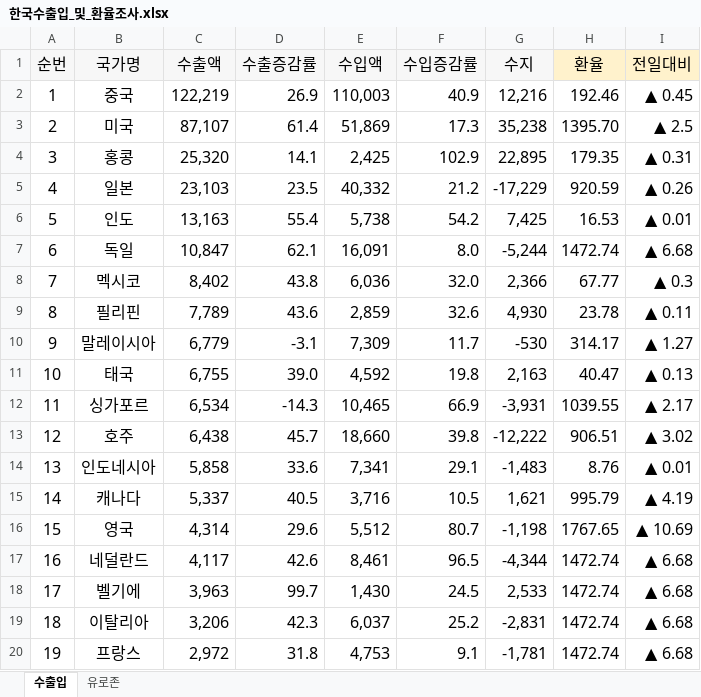
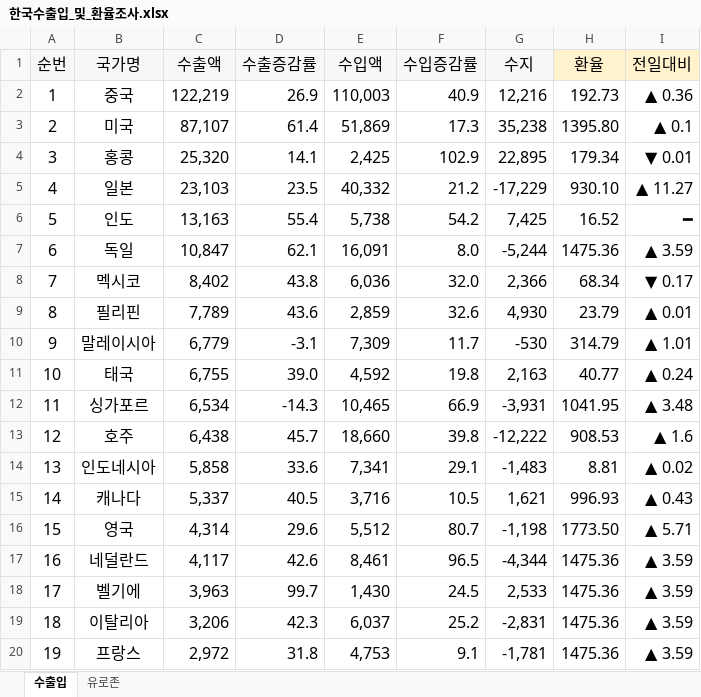
Before and after one commit to dexbob/RPA_Example, an Excel workbook: C_나라별_실시간_환율_조사/Result/한국수출입_및_환율조사.xlsx, sheet 수출입, drawn as a sheet; only a part is shown; values as stored, in another font and other column widths than the file's, no borders; conditional formats not drawn; the diff covers the shown part only; the diff names each change by its address in the sheet, - before the commit and + after, or states it on an @@ line.

```diff
--- a/C_나라별_실시간_환율_조사/Result/한국수출입_및_환율조사.xlsx (sheet 수출입)
+++ b/C_나라별_실시간_환율_조사/Result/한국수출입_및_환율조사.xlsx (sheet 수출입)
-H2 (환율): 192.46
+H2 (환율): 192.73
-I2 (전일대비): ▲ 0.45
+I2 (전일대비): ▲ 0.36
-H3 (환율): 1395.70
+H3 (환율): 1395.80
-I3 (전일대비): ▲ 2.5
+I3 (전일대비): ▲ 0.1
-H4 (환율): 179.35
+H4 (환율): 179.34
-I4 (전일대비): ▲ 0.31
+I4 (전일대비): ▼ 0.01
-H5 (환율): 920.59
+H5 (환율): 930.10
-I5 (전일대비): ▲ 0.26
+I5 (전일대비): ▲ 11.27
-H6 (환율): 16.53
+H6 (환율): 16.52
-I6 (전일대비): ▲ 0.01
+I6 (전일대비): ━
-H7 (환율): 1472.74
+H7 (환율): 1475.36
-I7 (전일대비): ▲ 6.68
+I7 (전일대비): ▲ 3.59
-H8 (환율): 67.77
+H8 (환율): 68.34
-I8 (전일대비): ▲ 0.3
+I8 (전일대비): ▼ 0.17
-H9 (환율): 23.78
+H9 (환율): 23.79
-I9 (전일대비): ▲ 0.11
+I9 (전일대비): ▲ 0.01
-H10 (환율): 314.17
+H10 (환율): 314.79
-I10 (전일대비): ▲ 1.27
+I10 (전일대비): ▲ 1.01
-H11 (환율): 40.47
+H11 (환율): 40.77
-I11 (전일대비): ▲ 0.13
+I11 (전일대비): ▲ 0.24
-H12 (환율): 1039.55
+H12 (환율): 1041.95
-I12 (전일대비): ▲ 2.17
+I12 (전일대비): ▲ 3.48
-H13 (환율): 906.51
+H13 (환율): 908.53
-I13 (전일대비): ▲ 3.02
+I13 (전일대비): ▲ 1.6
-H14 (환율): 8.76
+H14 (환율): 8.81
-I14 (전일대비): ▲ 0.01
+I14 (전일대비): ▲ 0.02
-H15 (환율): 995.79
+H15 (환율): 996.93
-I15 (전일대비): ▲ 4.19
+I15 (전일대비): ▲ 0.43
-H16 (환율): 1767.65
+H16 (환율): 1773.50
-I16 (전일대비): ▲ 10.69
+I16 (전일대비): ▲ 5.71
-H17:H20 (환율): 1472.74
+H17:H20 (환율): 1475.36
-I17:I20 (전일대비): ▲ 6.68
+I17:I20 (전일대비): ▲ 3.59
```
Also changed, not shown: 33 edited cells elsewhere in this sheet, A_ACME_고객정보_추출/Result/ACME 고객정보 리스트.xlsx, B_사업자_휴폐업_조회/Result/사업자등록상태조회.xlsx, 14 other files.
